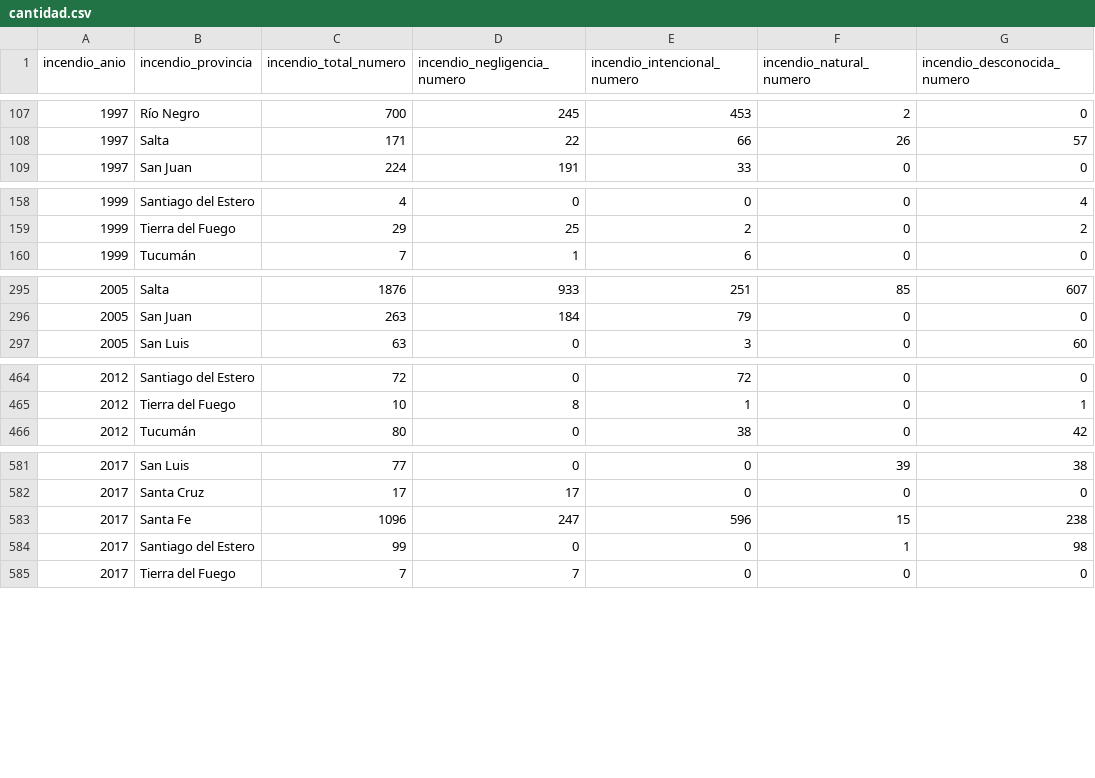
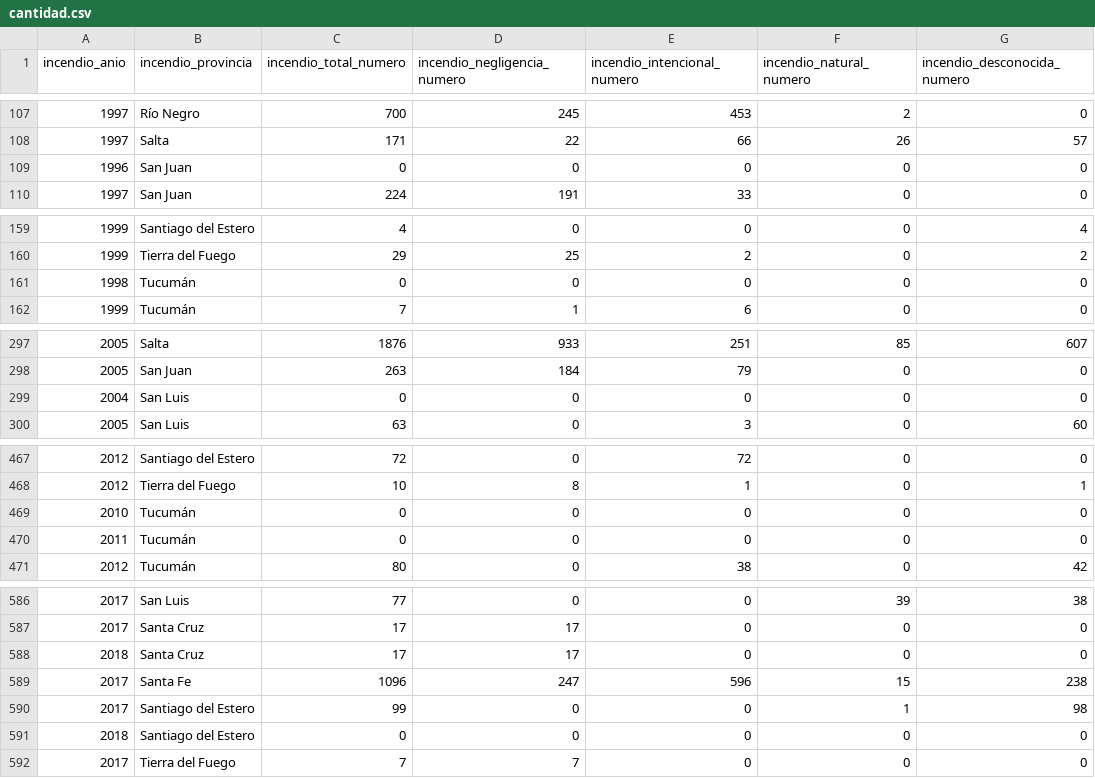
Before and after one commit to leannavarro/incendios, a CSV file: cantidad.csv, drawn as a sheet; only a part is shown, gaps mark what is left out.

Commit message:
Incendios

```diff
--- a/cantidad.csv
+++ b/cantidad.csv
@@ -108,2 +108,3 @@ incendio_anio;incendio_provincia;incendio_total_numero;incendio_negligencia_nume
 1997;Salta;171;22;66;26;57
+1996;San Juan;0;0;0;0;0
 1997;San Juan;224;191;33;0;0
@@ -159,2 +160,3 @@ incendio_anio;incendio_provincia;incendio_total_numero;incendio_negligencia_nume
 1999;Tierra del Fuego;29;25;2;0;2
+1998;Tucumán;0;0;0;0;0
 1999;Tucumán;7;1;6;0;0
@@ -296,2 +298,3 @@ incendio_anio;incendio_provincia;incendio_total_numero;incendio_negligencia_nume
 2005;San Juan;263;184;79;0;0
+2004;San Luis;0;0;0;0;0
 2005;San Luis;63;0;3;0;60
@@ -465,2 +468,4 @@ incendio_anio;incendio_provincia;incendio_total_numero;incendio_negligencia_nume
 2012;Tierra del Fuego;10;8;1;0;1
+2010;Tucumán;0;0;0;0;0
+2011;Tucumán;0;0;0;0;0
 2012;Tucumán;80;0;38;0;42
@@ -582,4 +587,6 @@ incendio_anio;incendio_provincia;incendio_total_numero;incendio_negligencia_nume
 2017;Santa Cruz;17;17;0;0;0
+2018;Santa Cruz;17;17;0;0;0
 2017;Santa Fe;1096;247;596;15;238
 2017;Santiago del Estero;99;0;0;1;98
+2018;Santiago del Estero;0;0;0;0;0
 2017;Tierra del Fuego;7;7;0;0;0
```
Also changed, not shown: 1 other file.
